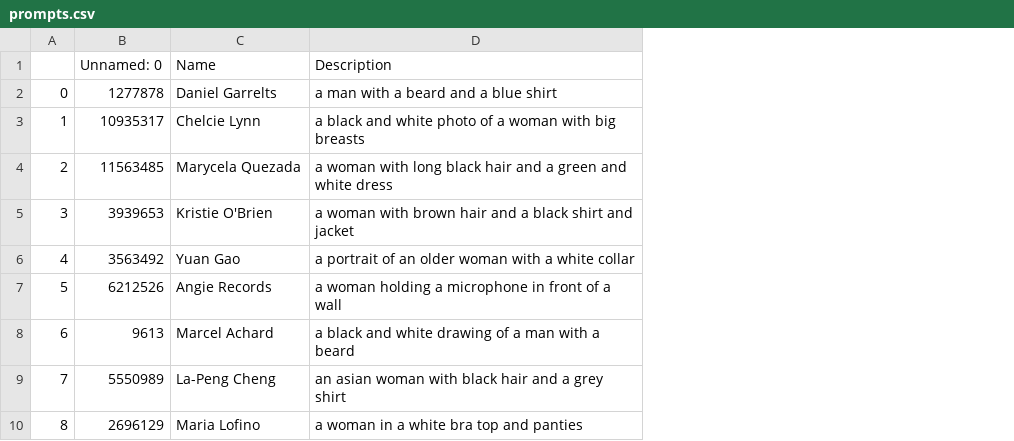
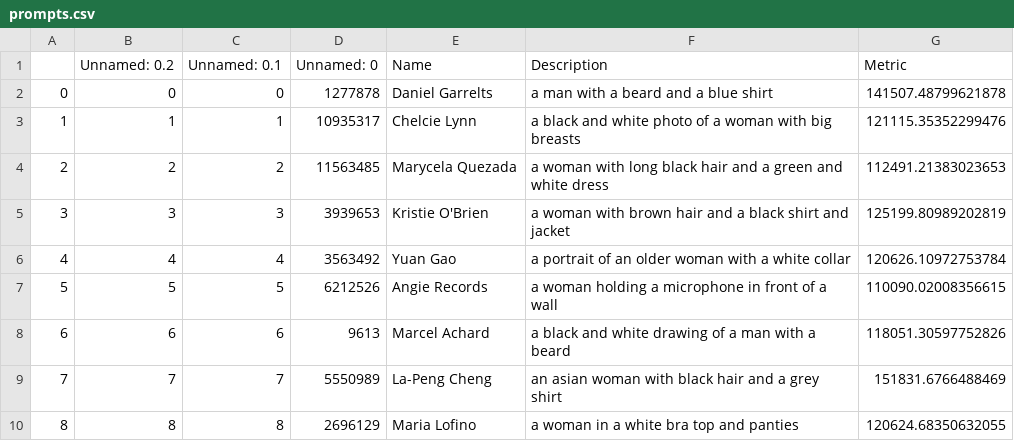
Before and after one commit to tle19/sd_memorization, a CSV file: output/popular_actors/prompts.csv, drawn as a sheet; only a part is shown; the diff names each change by its address in the sheet, - before the commit and + after, or states it on an @@ line.

```diff
--- a/output/popular_actors/prompts.csv
+++ b/output/popular_actors/prompts.csv
+column B (Unnamed: 0.2), rows 2-10: 0 | 1 | 2 | 3 | 4 | 5 | 6 | 7 | 8
+column C (Unnamed: 0.1), rows 2-10: 0 | 1 | 2 | 3 | 4 | 5 | 6 | 7 | 8
+column G (Metric), rows 2-10: 141507.48799621878 | 121115.35352299476 | 112491.21383023653 | 125199.80989202819 | 120626.10972753784 | 110090.02008356615 | 118051.30597752826 | 151831.6766488469 | 120624.68350632055
```
Also changed, not shown: 1 other file.
